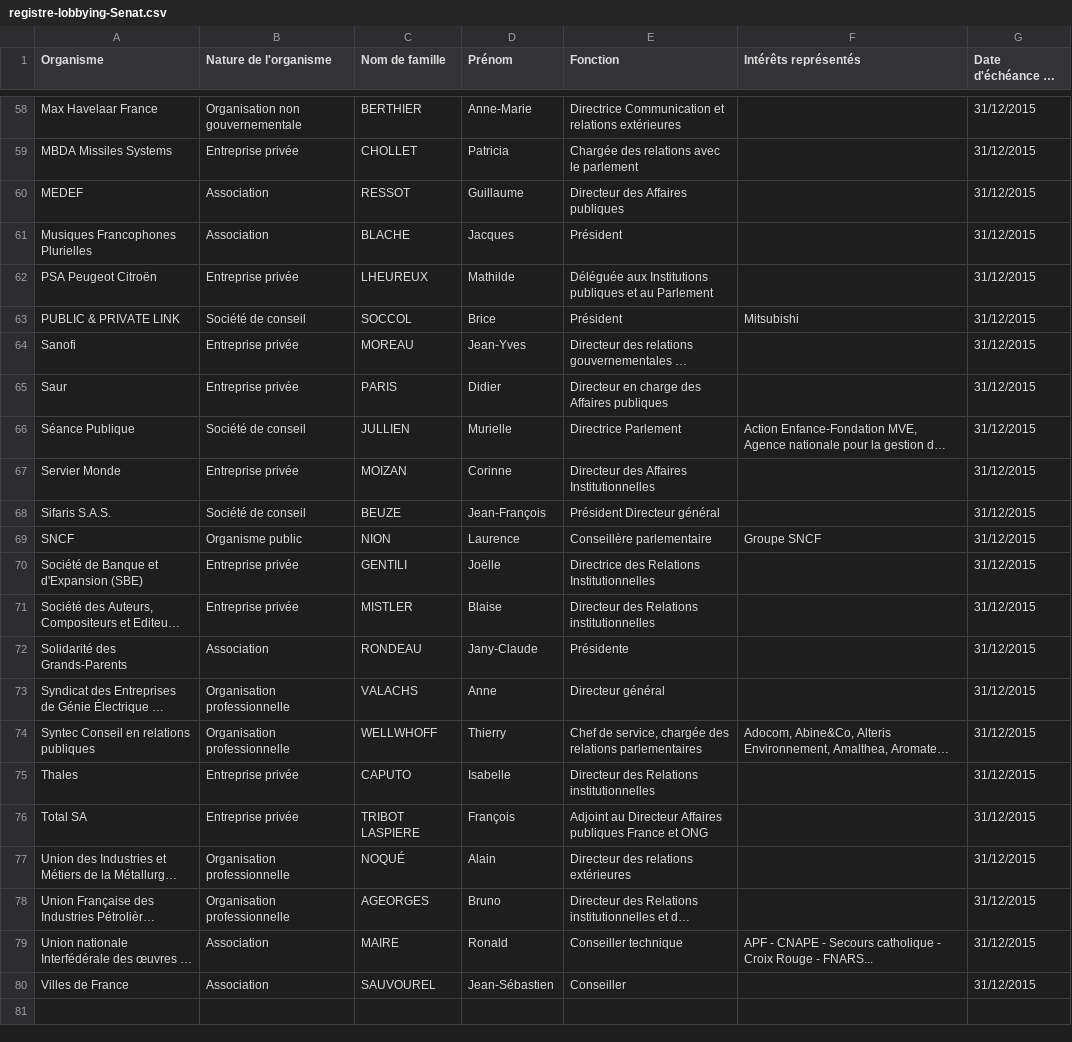
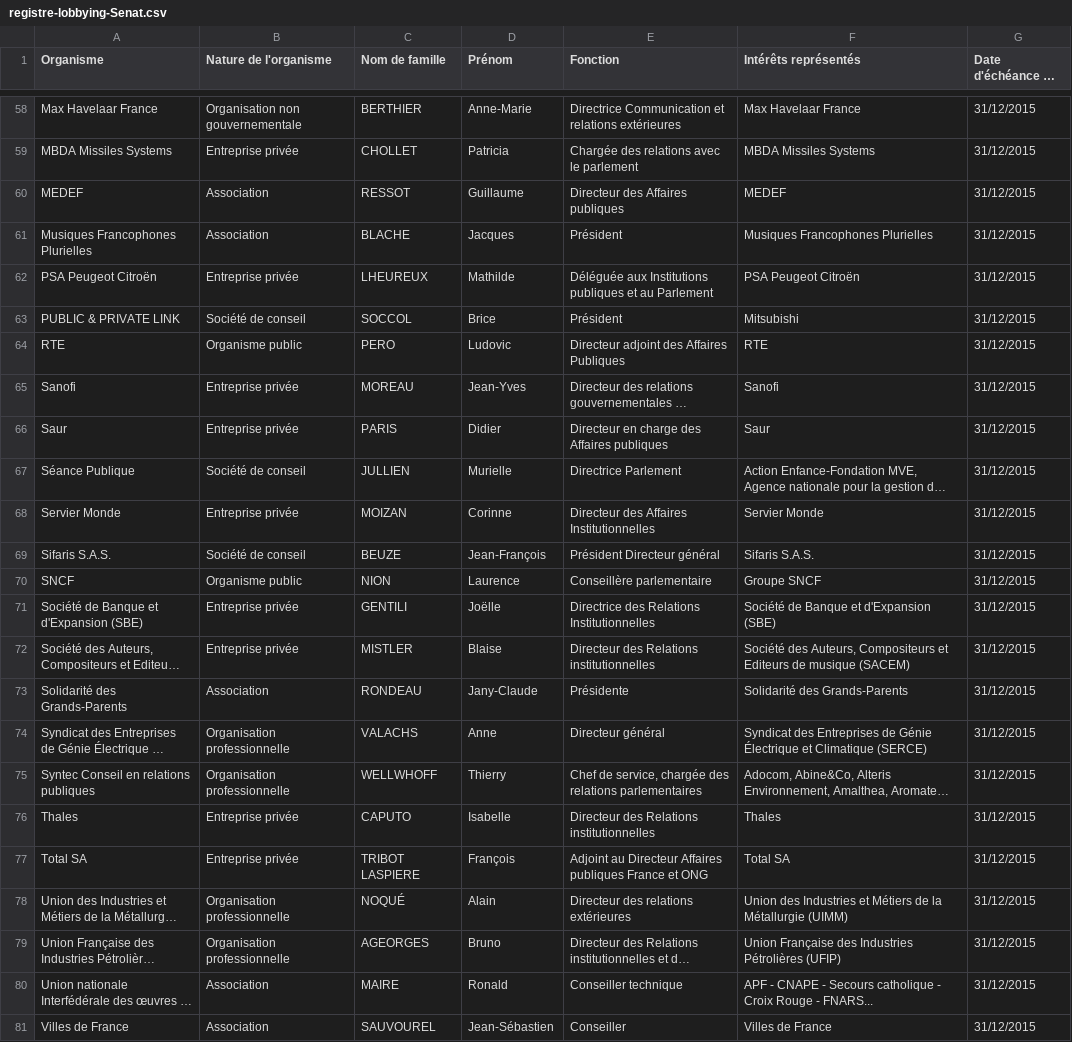
Before and after one commit to regardscitoyens/registres-lobbying, a CSV file: data/registre-lobbying-Senat.csv, drawn as a sheet; only a part is shown, gaps mark what is left out; long unchanged cells end in …; addresses are those after the commit; the diff covers the shown part only; the diff names each change by its address in the sheet, - before the commit and + after, or states it on an @@ line.

```diff
--- a/data/registre-lobbying-Senat.csv
+++ b/data/registre-lobbying-Senat.csv
-F58 (Intérêts représentés): (empty)
+F58 (Intérêts représentés): Max Havelaar France
-F59 (Intérêts représentés): (empty)
+F59 (Intérêts représentés): MBDA Missiles Systems
-F60 (Intérêts représentés): (empty)
+F60 (Intérêts représentés): MEDEF
-F61 (Intérêts représentés): (empty)
+F61 (Intérêts représentés): Musiques Francophones Plurielles
-F62 (Intérêts représentés): (empty)
+F62 (Intérêts représentés): PSA Peugeot Citroën
+row 64: RTE | Organisme public | PERO | Ludovic | Directeur adjoint des Affaires Publiques | RTE | 31/12/2015
-F65 (Intérêts représentés): (empty)
+F65 (Intérêts représentés): Sanofi
-F66 (Intérêts représentés): (empty)
+F66 (Intérêts représentés): Saur
-F68 (Intérêts représentés): (empty)
+F68 (Intérêts représentés): Servier Monde
-F69 (Intérêts représentés): (empty)
+F69 (Intérêts représentés): Sifaris S.A.S.
-F71 (Intérêts représentés): (empty)
+F71 (Intérêts représentés): Société de Banque et d'Expansion (SBE)
-F72 (Intérêts représentés): (empty)
+F72 (Intérêts représentés): Société des Auteurs, Compositeurs et Editeurs de musique (SACEM)
-F73 (Intérêts représentés): (empty)
+F73 (Intérêts représentés): Solidarité des Grands-Parents
-F74 (Intérêts représentés): (empty)
+F74 (Intérêts représentés): Syndicat des Entreprises de Génie Électrique et Climatique (SERCE)
-F76 (Intérêts représentés): (empty)
+F76 (Intérêts représentés): Thales
-F77 (Intérêts représentés): (empty)
+F77 (Intérêts représentés): Total SA
-F78 (Intérêts représentés): (empty)
+F78 (Intérêts représentés): Union des Industries et Métiers de la Métallurgie (UIMM)
-F79 (Intérêts représentés): (empty)
+F79 (Intérêts représentés): Union Française des Industries Pétrolières (UFIP)
-F81 (Intérêts représentés): (empty)
+F81 (Intérêts représentés): Villes de France
```
Also changed, not shown: 40 edited cells elsewhere in this file.
